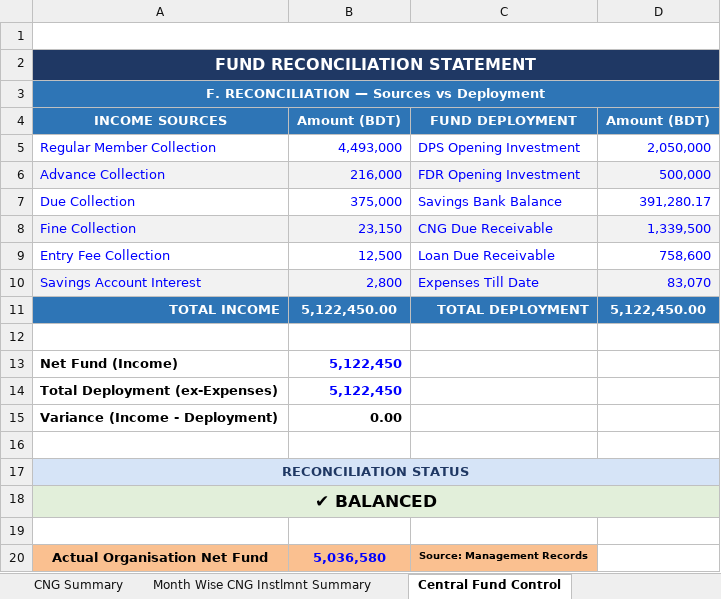
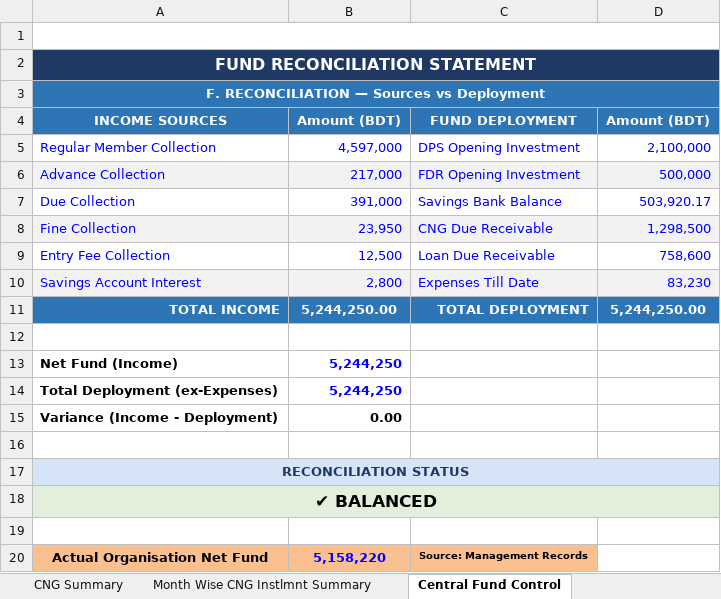
Before and after one commit to saifulctgbat-ux/Lohagara-Provati-Youth-Organization, an Excel workbook: data.xlsx, sheet Central Fund Control, drawn as a sheet; values as stored, in another font and other column widths than the file's, no borders; the diff names each change by its address in the sheet, - before the commit and + after, or states it on an @@ line.

```diff
--- a/data.xlsx (sheet Central Fund Control)
+++ b/data.xlsx (sheet Central Fund Control)
-B5: 4,493,000
+B5: 4,597,000
-D5: 2,050,000
+D5: 2,100,000
-B6: 216,000
+B6: 217,000
-B7: 375,000
+B7: 391,000
-D7: 391,280.17
+D7: 503,920.17
-B8: 23,150
+B8: 23,950
-D8: 1,339,500
+D8: 1,298,500
-D10: 83,070
+D10: 83,230
-B11: 5,122,450.00
+B11: 5,244,250.00
-D11: 5,122,450.00
+D11: 5,244,250.00
-B13:B14: 5,122,450
+B13:B14: 5,244,250
-B20: 5,036,580
+B20: 5,158,220
```
Also changed, not shown: sheet Monthly Collection-2026, sheet Member Final Receivable, sheet Member Wise Deposit Summary, sheet CNG Summary, sheet DASHBOARD, sheet Month Wise Collection Summary, 10 more sheets, other sheet tabs, formulas that keep their value, charts or pictures.
